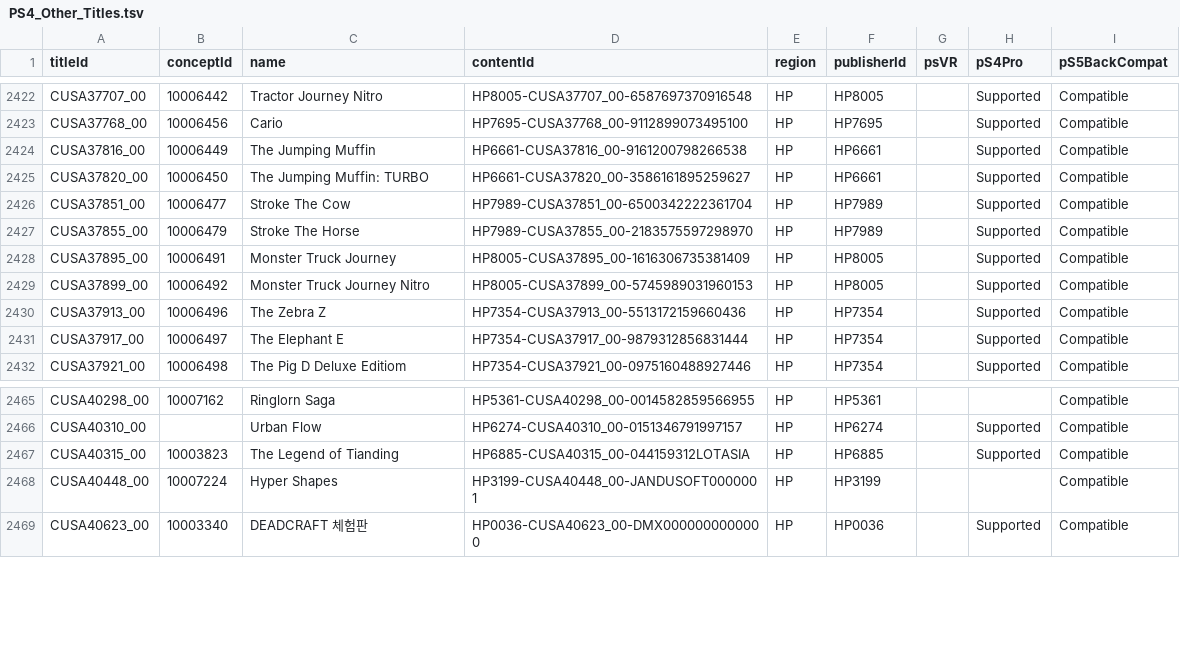
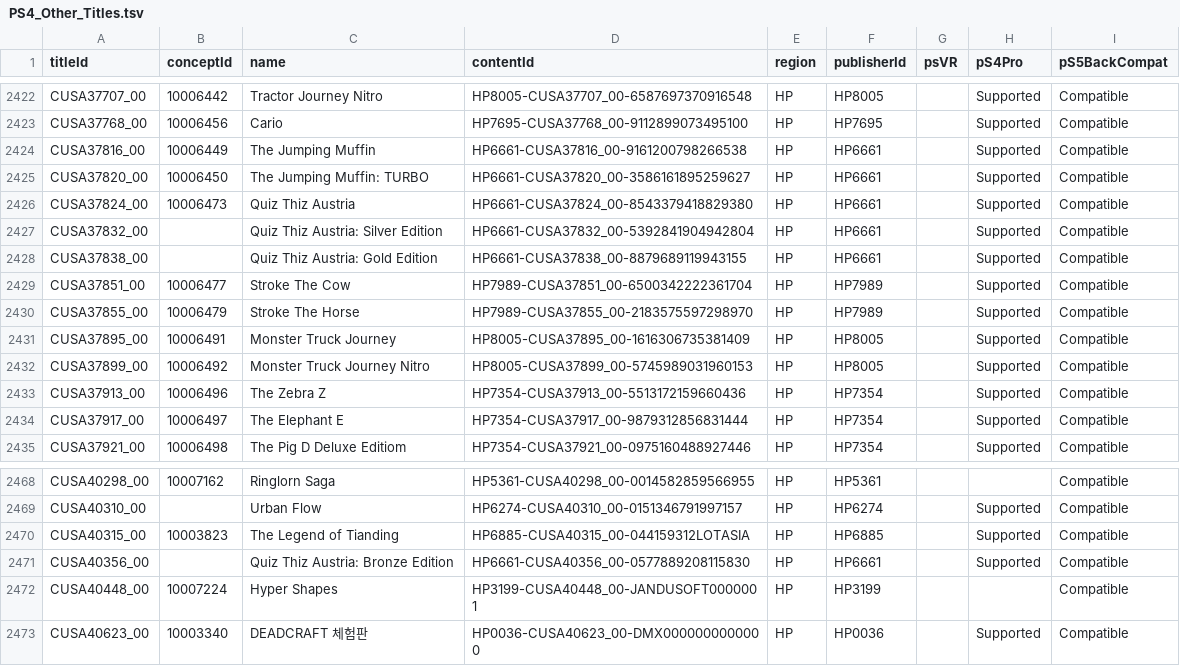
Before and after one commit to andshrew/PlayStation-Titles, a TSV file: Region/Other/PS4_Other_Titles.tsv, drawn as a sheet; only a part is shown, gaps mark what is left out.

```diff
--- a/Region/Other/PS4_Other_Titles.tsv
+++ b/Region/Other/PS4_Other_Titles.tsv
@@ -2425,2 +2425,5 @@ CUSA37816_00	10006449	The Jumping Muffin	HP6661-CUSA37816_00-9161200798266538	HP
 CUSA37820_00	10006450	The Jumping Muffin: TURBO	HP6661-CUSA37820_00-3586161895259627	HP	HP6661		Supported	Compatible
+CUSA37824_00	10006473	Quiz Thiz Austria	HP6661-CUSA37824_00-8543379418829380	HP	HP6661		Supported	Compatible
+CUSA37832_00		Quiz Thiz Austria: Silver Edition	HP6661-CUSA37832_00-5392841904942804	HP	HP6661		Supported	Compatible
+CUSA37838_00		Quiz Thiz Austria: Gold Edition	HP6661-CUSA37838_00-8879689119943155	HP	HP6661		Supported	Compatible
 CUSA37851_00	10006477	Stroke The Cow	HP7989-CUSA37851_00-6500342222361704	HP	HP7989		Supported	Compatible
@@ -2467,2 +2470,3 @@ CUSA40310_00		Urban Flow	HP6274-CUSA40310_00-0151346791997157	HP	HP6274		Support
 CUSA40315_00	10003823	The Legend of Tianding	HP6885-CUSA40315_00-044159312LOTASIA	HP	HP6885		Supported	Compatible
+CUSA40356_00		Quiz Thiz Austria: Bronze Edition	HP6661-CUSA40356_00-0577889208115830	HP	HP6661		Supported	Compatible
 CUSA40448_00	10007224	Hyper Shapes	HP3199-CUSA40448_00-JANDUSOFT0000001	HP	HP3199			Compatible
```
Also changed, not shown: PS5_Titles.tsv, PS5_Titles_by_Concept.tsv, 32 other files.
